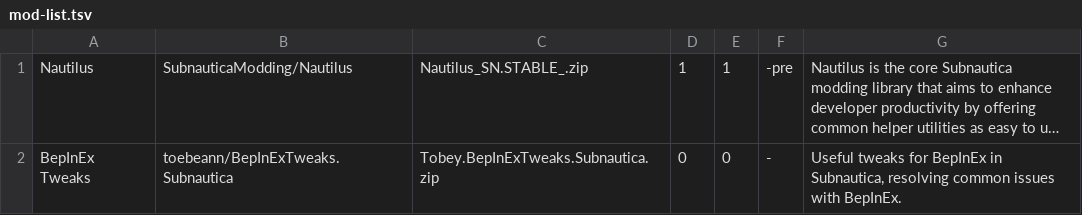
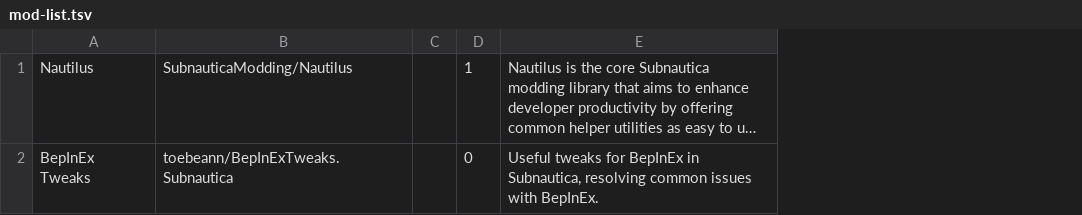
Before and after one commit to lunanerdderg/Reefbackend, a TSV file: mod-list.tsv, drawn as a sheet; long unchanged cells end in …; removed rows and columns are numbered as before the commit, all else as after; the diff names each change by its address in the sheet, - before the commit and + after, or states it on an @@ line.

```diff
--- a/mod-list.tsv
+++ b/mod-list.tsv
-column C, rows 1-2: Nautilus_SN.STABLE_.zip | Tobey.BepInExTweaks.Subnautica.zip
+column C, empty
-column E, rows 1-2: 1 | 0
-column F, rows 1-2: -pre | -
```
Also changed, not shown: 6 other files.
